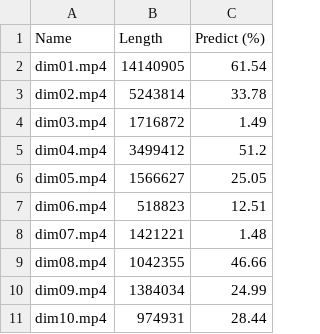
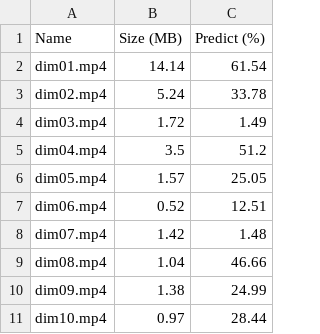
Before and after one commit to MichaelSalSail/deepfakedetection, a CSV file: testing/Stored Test Results/dimvideos.csv, drawn as a sheet.

```diff
--- a/testing/Stored Test Results/dimvideos.csv
+++ b/testing/Stored Test Results/dimvideos.csv
@@ -1,11 +1,11 @@
-Name,Length,Predict (%)
-dim01.mp4,14140905,61.54
-dim02.mp4,5243814,33.78
-dim03.mp4,1716872,1.49
-dim04.mp4,3499412,51.2
-dim05.mp4,1566627,25.05
-dim06.mp4,518823,12.51
-dim07.mp4,1421221,1.48
-dim08.mp4,1042355,46.66
-dim09.mp4,1384034,24.99
-dim10.mp4,974931,28.44
+Name,Size (MB),Predict (%)
+dim01.mp4,14.14,61.54
+dim02.mp4,5.24,33.78
+dim03.mp4,1.72,1.49
+dim04.mp4,3.5,51.2
+dim05.mp4,1.57,25.05
+dim06.mp4,0.52,12.51
+dim07.mp4,1.42,1.48
+dim08.mp4,1.04,46.66
+dim09.mp4,1.38,24.99
+dim10.mp4,0.97,28.44
```
Also changed, not shown: testing/Stored Test Results/beards.csv, testing/Stored Test Results/deepfake_test_original.csv, 5 other files.
